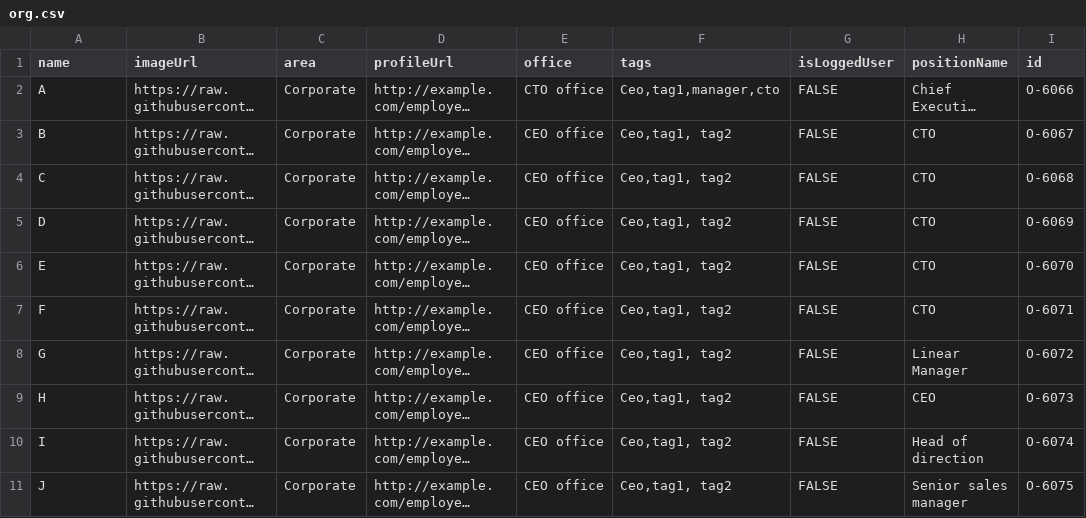
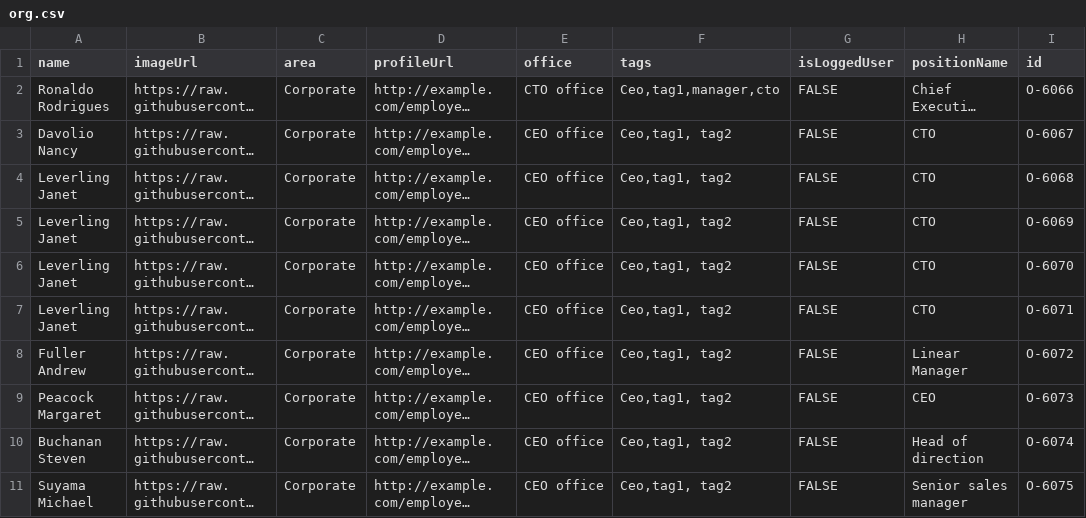
Before and after one commit to r09091978/teste_d3, a CSV file: org.csv, drawn as a sheet; only a part is shown; long unchanged cells end in …; the diff names each change by its address in the sheet, - before the commit and + after, or states it on an @@ line.

Commit message:
Add files via upload

```diff
--- a/org.csv
+++ b/org.csv
-A2 (name): A
+A2 (name): Ronaldo Rodrigues
-A3 (name): B
+A3 (name): Davolio Nancy
-A4 (name): C
+A4 (name): Leverling Janet
-A5 (name): D
+A5 (name): Leverling Janet
-A6 (name): E
+A6 (name): Leverling Janet
-A7 (name): F
+A7 (name): Leverling Janet
-A8 (name): G
+A8 (name): Fuller Andrew
-A9 (name): H
+A9 (name): Peacock Margaret
-A10 (name): I
+A10 (name): Buchanan Steven
-A11 (name): J
+A11 (name): Suyama Michael
```
